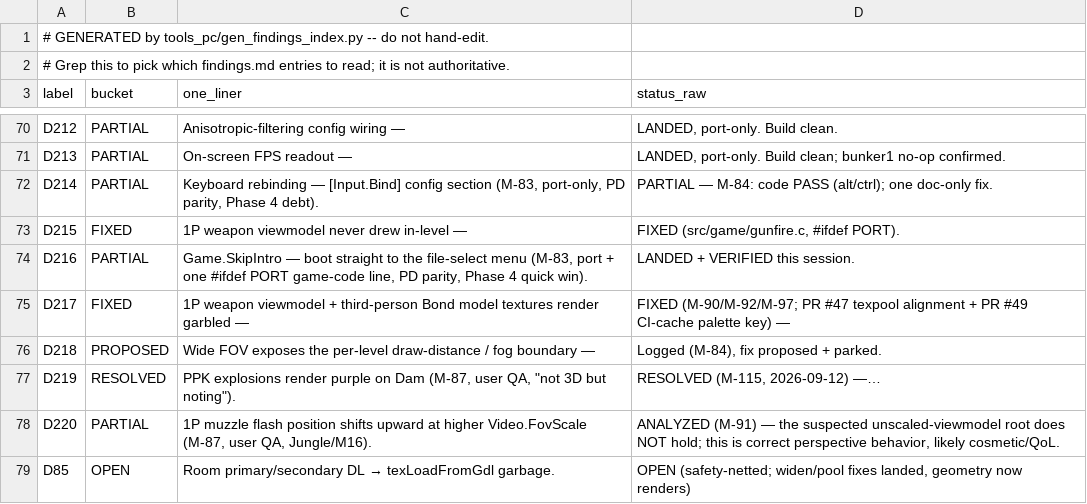
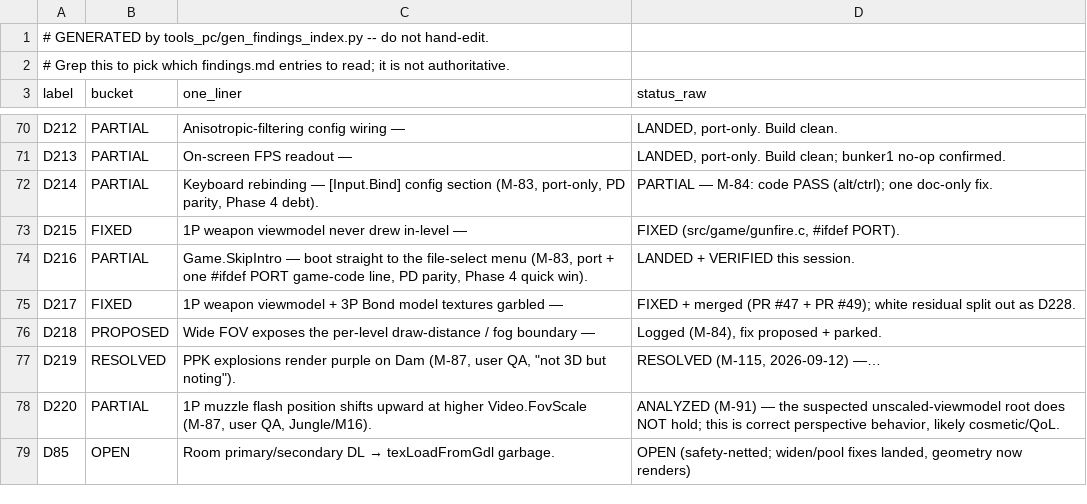
Before and after one commit to Sleepsong/goldeneye-pc-port, a CSV file: docs/dev/findings-index.csv, drawn as a sheet; only a part is shown, gaps mark what is left out.

Commit message:
findings.md: has-section dedup, rows 16-19 (D217 D271 D276 + skips)
- D217: 7.5 KB status was a digest of the §H M-86→M-97 entries (each
  'See full write-up: §H ...'); only the closing verdict was missing —
  appended it (PR #47 + PR #49 merged, white residual → D228, M-105
  stale-status correction).
- D271/D276: topics were compressions of their own §H entries; statuses
  (the verdicts) kept verbatim.
- Skipped as already-thin/substantive: D220, D132 (compact audit summary),
  D183, D179, D178, D182, D181.

```diff
--- a/docs/dev/findings-index.csv
+++ b/docs/dev/findings-index.csv
@@ -74,3 +74,3 @@ D215,FIXED,1P weapon viewmodel never drew in-level —,"FIXED (src/game/gunfire.
 D216,PARTIAL,"Game.SkipIntro — boot straight to the file-select menu (M-83, port + one #ifdef PORT game-code line, PD parity, Phase 4 quick win).",LANDED + VERIFIED this session.
-D217,FIXED,1P weapon viewmodel + third-person Bond model textures render garbled —,FIXED (M-90/M-92/M-97; PR #47 texpool alignment + PR #49 CI-cache palette key) —
+D217,FIXED,1P weapon viewmodel + 3P Bond model textures garbled —,FIXED + merged (PR #47 + PR #49); white residual split out as D228.
 D218,PROPOSED,Wide FOV exposes the per-level draw-distance / fog boundary —,"Logged (M-84), fix proposed + parked."
```
Also changed, not shown: 1 other file.
